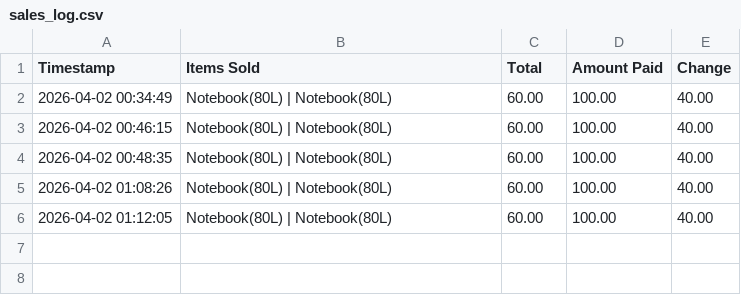
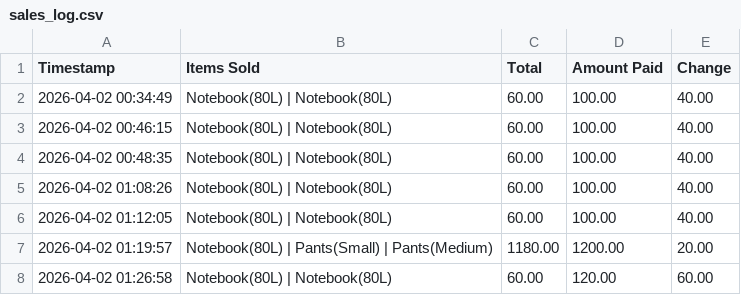
Before and after one commit to Muwiii16/POS, a CSV file: sales_log.csv, drawn as a sheet.

```diff
--- a/sales_log.csv
+++ b/sales_log.csv
@@ -6 +6,3 @@ Timestamp,Items Sold,Total,Amount Paid,Change
 2026-04-02 01:12:05,Notebook(80L) | Notebook(80L),60.00,100.00,40.00
+2026-04-02 01:19:57,Notebook(80L) | Pants(Small) | Pants(Medium),1180.00,1200.00,20.00
+2026-04-02 01:26:58,Notebook(80L) | Notebook(80L),60.00,120.00,60.00
```
Also changed, not shown: 4 other files.
